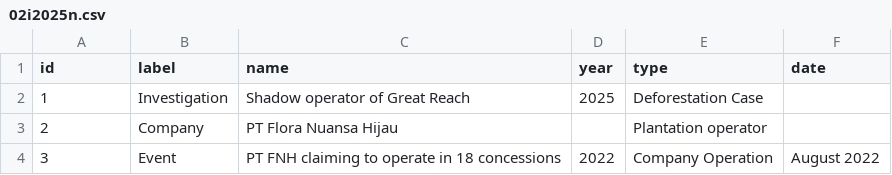
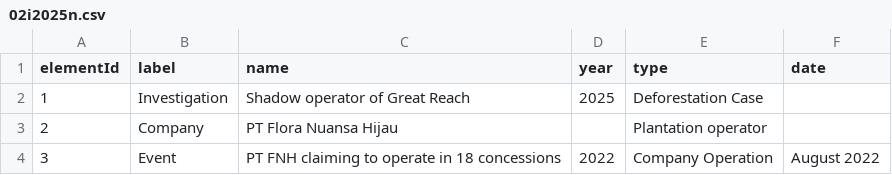
Before and after one commit to aegean8095/rumahkerumah, a CSV file: 02i2025n.csv, drawn as a sheet.

Commit message:
Update 02i2025n.csv

```diff
--- a/02i2025n.csv
+++ b/02i2025n.csv
@@ -1,2 +1,2 @@
-id,label,name,year,type,date
+elementId,label,name,year,type,date
 1,Investigation,"Shadow operator of Great Reach",2025,"Deforestation Case",
```
